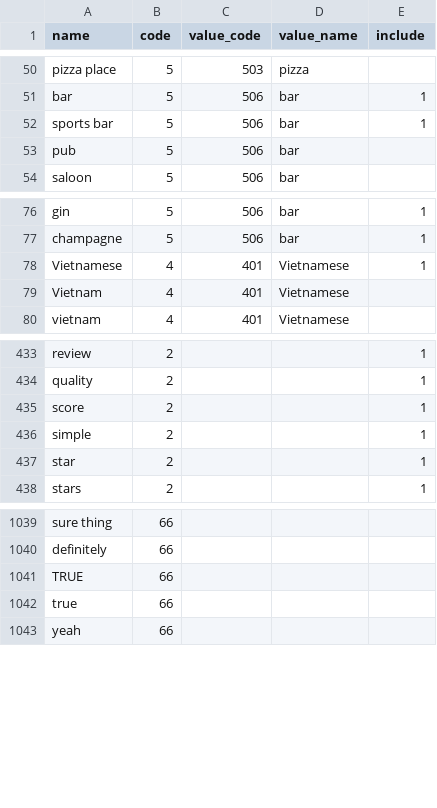
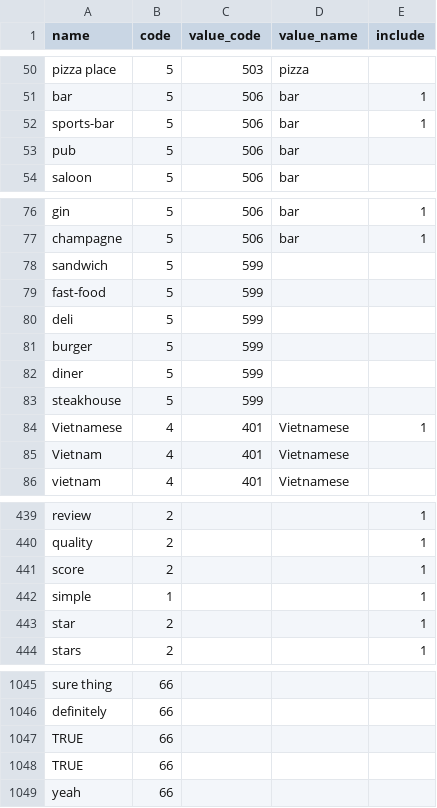
Before and after one commit to amirashiri/chatbot, a CSV file: intents.csv, drawn as a sheet; only a part is shown, gaps mark what is left out.

Commit message:
data

```diff
--- a/intents.csv
+++ b/intents.csv
@@ -51,3 +51,3 @@ pizza place,5,503,pizza,
 bar,5,506,bar,1
-sports bar,5,506,bar,1
+sports-bar,5,506,bar,1
 pub,5,506,bar,
@@ -77,2 +77,8 @@ gin,5,506,bar,1
 champagne,5,506,bar,1
+sandwich,5,599,,
+fast-food,5,599,,
+deli,5,599,,
+burger,5,599,,
+diner,5,599,,
+steakhouse,5,599,,
 Vietnamese,4,401,Vietnamese,1
@@ -435,3 +441,3 @@ quality,2,,,1
 score,2,,,1
-simple,2,,,1
+simple,1,,,1
 star,2,,,1
@@ -1041,3 +1047,3 @@ definitely,66,,,
 TRUE,66,,,
-true,66,,,
+TRUE,66,,,
 yeah,66,,,
```
